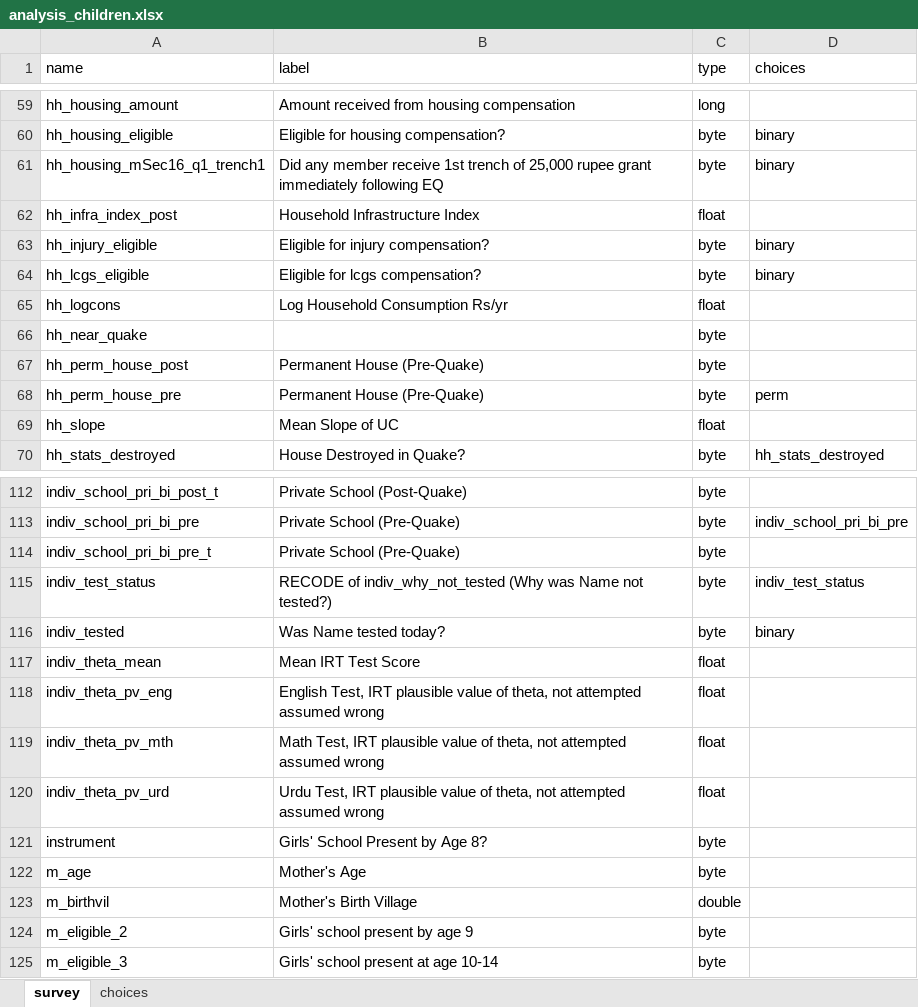
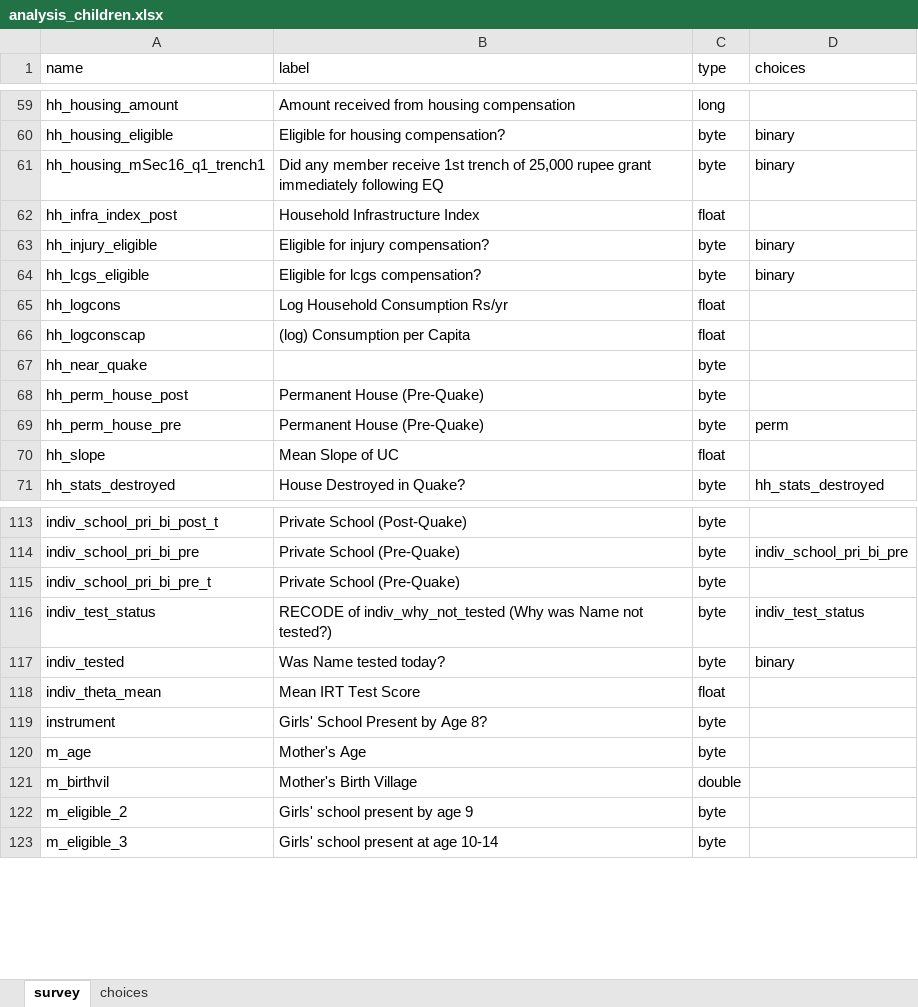
Before and after one commit to bbdaniels/earthquake-children, an Excel workbook: data/analysis_children.xlsx, sheet survey, drawn as a sheet; only a part is shown, gaps mark what is left out; values as stored, in another font and other column widths than the file's, no borders; removed rows and columns are numbered as before the commit, all else as after; the diff names each change by its address in the sheet, - before the commit and + after, or states it on an @@ line.

```diff
--- a/data/analysis_children.xlsx (sheet survey)
+++ b/data/analysis_children.xlsx (sheet survey)
+row 66: hh_logconscap | (log) Consumption per Capita | float
-row 118: indiv_theta_pv_eng | English Test, IRT plausible value of theta, not attempted assumed wrong | float
-row 119: indiv_theta_pv_mth | Math Test, IRT plausible value of theta, not attempted assumed wrong | float
-row 120: indiv_theta_pv_urd | Urdu Test, IRT plausible value of theta, not attempted assumed wrong | float
```
Also changed, not shown: data/analysis_all.xlsx, data/analysis_hh.xlsx, 9 other files.
